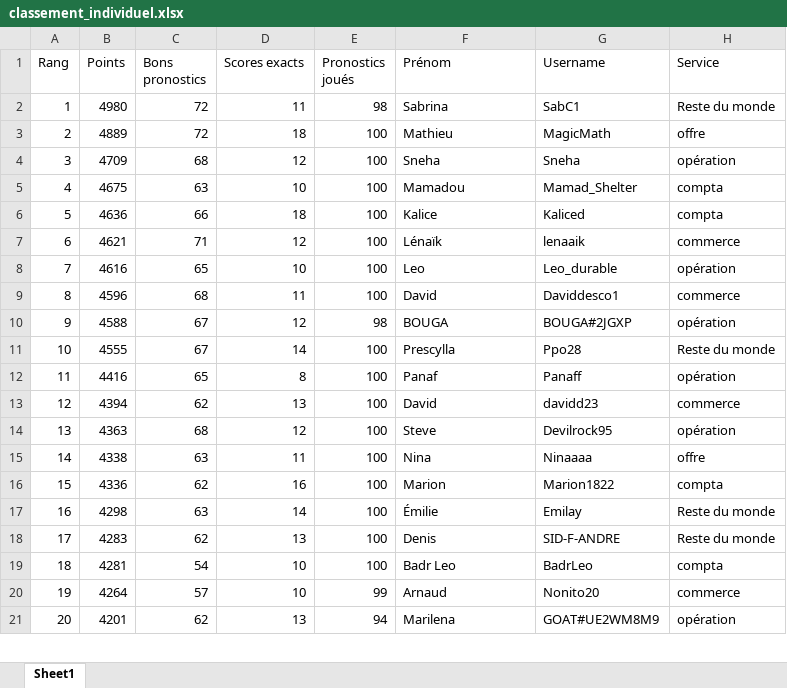
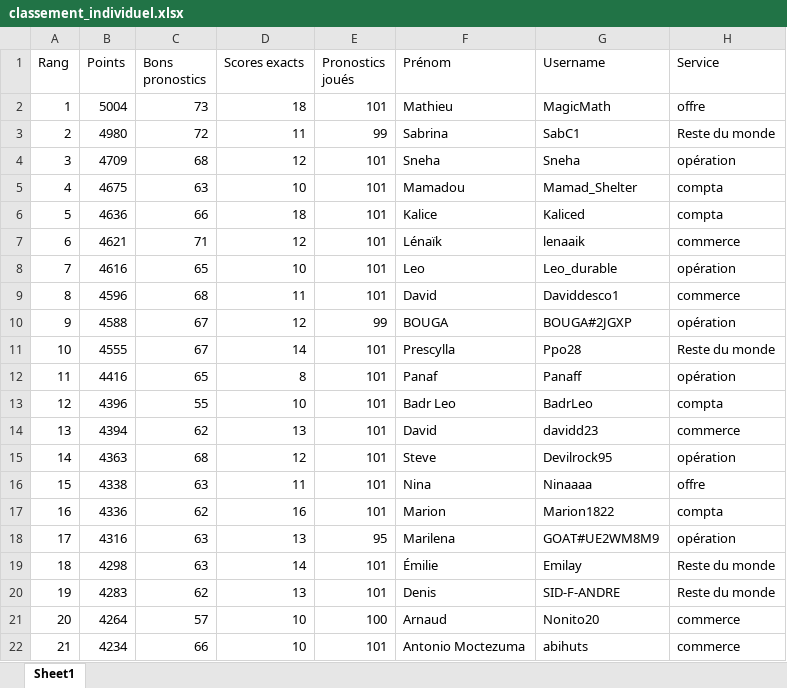
Before and after one commit to devilrock95/championnat-jja, an Excel workbook: classement_individuel.xlsx, sheet Sheet1, drawn as a sheet; only a part is shown; values as stored, in another font and other column widths than the file's, no borders; removed rows and columns are numbered as before the commit, all else as after; the diff covers the shown part only; the diff names each change by its address in the sheet, - before the commit and + after, or states it on an @@ line.

```diff
--- a/classement_individuel.xlsx (sheet Sheet1)
+++ b/classement_individuel.xlsx (sheet Sheet1)
-B2 (Points): 4980
+B2 (Points): 5004
-C2 (Bons pronostics): 72
+C2 (Bons pronostics): 73
-D2 (Scores exacts): 11
+D2 (Scores exacts): 18
-E2 (Pronostics joués): 98
+E2 (Pronostics joués): 101
-F2 (Prénom): Sabrina
+F2 (Prénom): Mathieu
-G2 (Username): SabC1
+G2 (Username): MagicMath
-H2 (Service): Reste du monde
+H2 (Service): offre
-B3 (Points): 4889
+B3 (Points): 4980
-D3 (Scores exacts): 18
+D3 (Scores exacts): 11
-E3 (Pronostics joués): 100
+E3 (Pronostics joués): 99
-F3 (Prénom): Mathieu
+F3 (Prénom): Sabrina
-G3 (Username): MagicMath
+G3 (Username): SabC1
-H3 (Service): offre
+H3 (Service): Reste du monde
-E4:E9 (Pronostics joués): 100
+E4:E9 (Pronostics joués): 101
-E10 (Pronostics joués): 98
+E10 (Pronostics joués): 99
-E11:E12 (Pronostics joués): 100
+E11:E12 (Pronostics joués): 101
+row 13: 12 | 4396 | 55 | 10 | 101 | Badr Leo | BadrLeo | compta
-A14 (Rang): 12
+A14 (Rang): 13
-E14:E17 (Pronostics joués): 100
+E14:E17 (Pronostics joués): 101
-A15 (Rang): 13
+A15 (Rang): 14
-A16 (Rang): 14
+A16 (Rang): 15
-A17 (Rang): 15
+A17 (Rang): 16
+row 18: 17 | 4316 | 63 | 13 | 95 | Marilena | GOAT#UE2WM8M9 | opération
-A19 (Rang): 16
+A19 (Rang): 18
-E19:E20 (Pronostics joués): 100
+E19:E20 (Pronostics joués): 101
-A20 (Rang): 17
+A20 (Rang): 19
-row 19: 18 | 4281 | 54 | 10 | 100 | Badr Leo | BadrLeo | compta
-A21 (Rang): 19
+A21 (Rang): 20
-E21 (Pronostics joués): 99
+E21 (Pronostics joués): 100
-row 21: 20 | 4201 | 62 | 13 | 94 | Marilena | GOAT#UE2WM8M9 | opération
+row 22: 21 | 4234 | 66 | 10 | 101 | Antonio Moctezuma | abihuts | commerce
```
Also changed, not shown: 4 added rows, 5 removed rows and 112 edited cells elsewhere in this sheet, chutes.xlsx, classement_services.xlsx, 5 other files.
